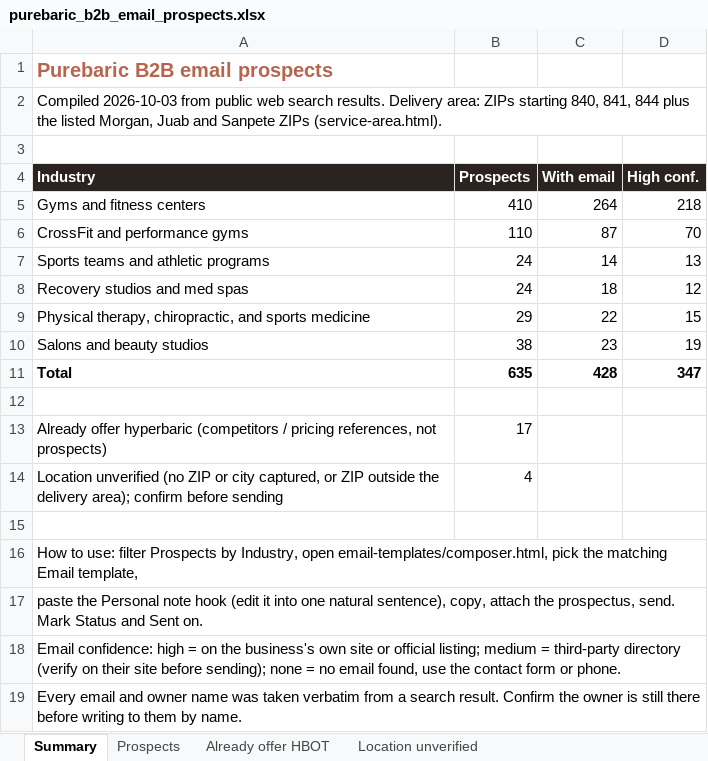
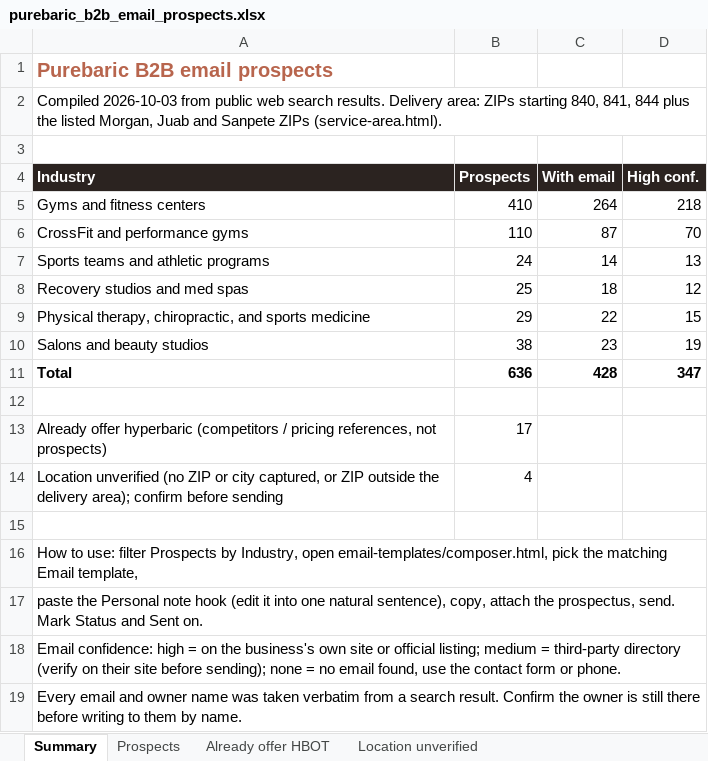
Before and after one commit to matthewbailie/purebaric-newsite, an Excel workbook: _internal/outreach/purebaric_b2b_email_prospects.xlsx, sheet Summary, drawn as a sheet; values as stored, in another font and other column widths than the file's, no borders; the diff names each change by its address in the sheet, - before the commit and + after, or states it on an @@ line.

```diff
--- a/_internal/outreach/purebaric_b2b_email_prospects.xlsx (sheet Summary)
+++ b/_internal/outreach/purebaric_b2b_email_prospects.xlsx (sheet Summary)
-B8 (Prospects): 24
+B8 (Prospects): 25
-B11 (Prospects): 635
+B11 (Prospects): 636
```
Also changed, not shown: sheet Prospects, 6 other files.
